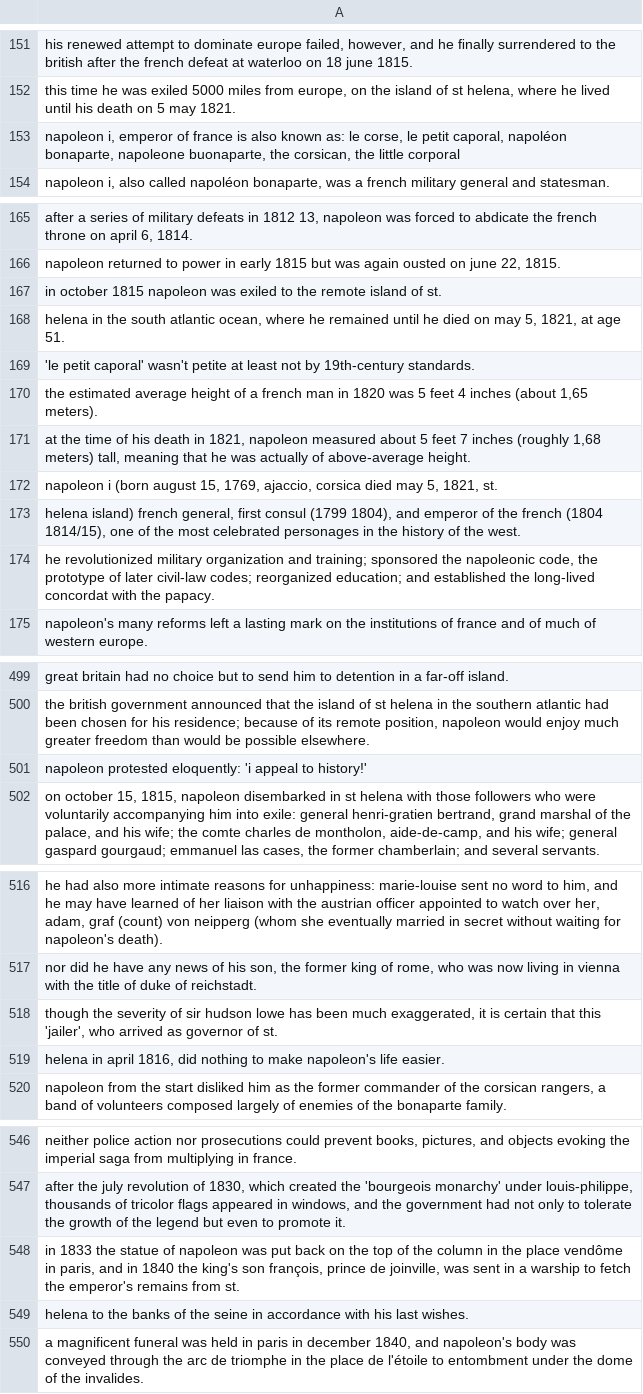
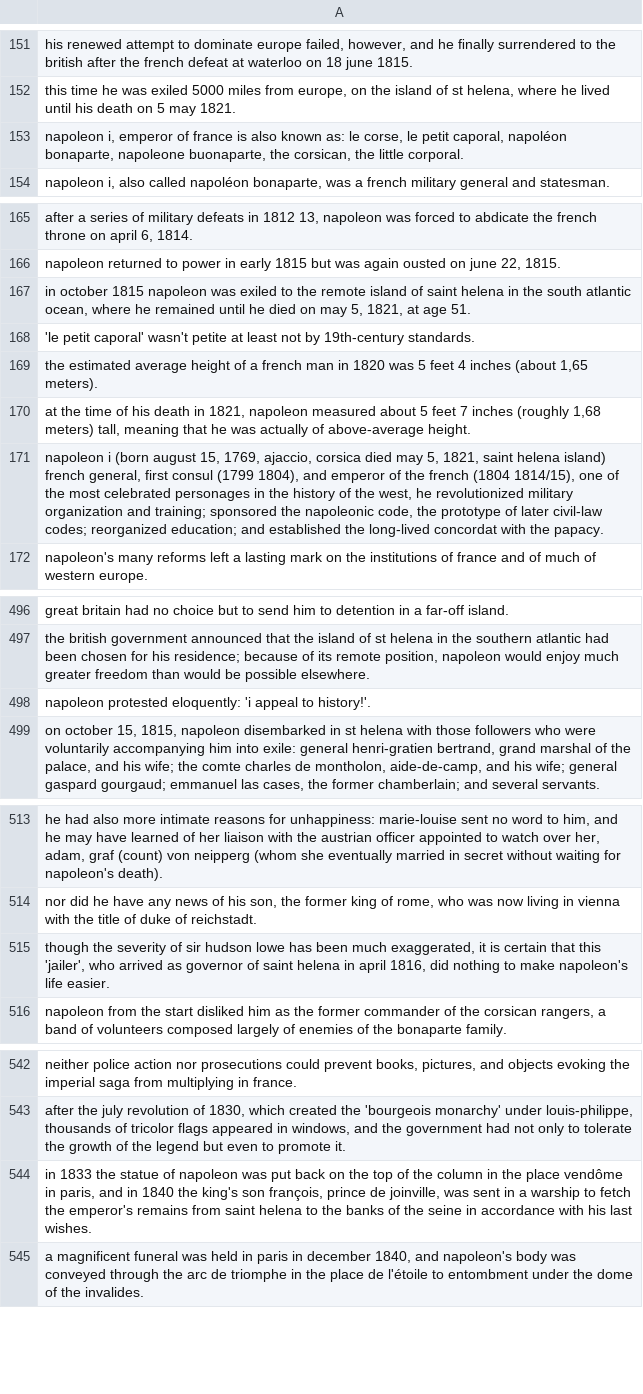
Before and after one commit to MH0386/napoleon_dataset, a CSV file: napoleon.csv, drawn as a sheet; only a part is shown, gaps mark what is left out.

Commit message:
napoleon

```diff
--- a/napoleon.csv
+++ b/napoleon.csv
@@ -152,3 +152,3 @@
 "this time he was exiled 5000 miles from europe, on the island of st helena, where he lived until his death on 5 may 1821.",
-"napoleon i, emperor of france is also known as: le corse, le petit caporal, napoléon bonaparte, napoleone buonaparte, the corsican, the little corporal",
+"napoleon i, emperor of france is also known as: le corse, le petit caporal, napoléon bonaparte, napoleone buonaparte, the corsican, the little corporal.",
 "napoleon i, also called napoléon bonaparte, was a french military general and statesman.",
@@ -166,4 +166,3 @@
 "napoleon returned to power in early 1815 but was again ousted on june 22, 1815.",
-"in october 1815 napoleon was exiled to the remote island of st.",
-"helena in the south atlantic ocean, where he remained until he died on may 5, 1821, at age 51.",
+"in october 1815 napoleon was exiled to the remote island of saint helena in the south atlantic ocean, where he remained until he died on may 5, 1821, at age 51.",
 "'le petit caporal' wasn't petite at least not by 19th-century standards.",
@@ -171,5 +170,3 @@
 "at the time of his death in 1821, napoleon measured about 5 feet 7 inches (roughly 1,68 meters) tall, meaning that he was actually of above-average height.",
-"napoleon i (born august 15, 1769, ajaccio, corsica died may 5, 1821, st.",
-"helena island) french general, first consul (1799 1804), and emperor of the french (1804 1814/15), one of the most celebrated personages in the history of the west.",
-"he revolutionized military organization and training; sponsored the napoleonic code, the prototype of later civil-law codes; reorganized education; and established the long-lived concordat with the papacy.",
+"napoleon i (born august 15, 1769, ajaccio, corsica died may 5, 1821, saint helena island) french general, first consul (1799 1804), and emperor of the french (1804 1814/15), one of the most celebrated personages in the history of the west, he revolutionized military organization and training; sponsored the napoleonic code, the prototype of later civil-law codes; reorganized education; and established the long-lived concordat with the papacy.",
 "napoleon's many reforms left a lasting mark on the institutions of france and of much of western europe.",
@@ -500,3 +497,3 @@
 "the british government announced that the island of st helena in the southern atlantic had been chosen for his residence; because of its remote position, napoleon would enjoy much greater freedom than would be possible elsewhere.",
-"napoleon protested eloquently: 'i appeal to history!'",
+"napoleon protested eloquently: 'i appeal to history!'.",
 "on october 15, 1815, napoleon disembarked in st helena with those followers who were voluntarily accompanying him into exile: general henri-gratien bertrand, grand marshal of the palace, and his wife; the comte charles de montholon, aide-de-camp, and his wife; general gaspard gourgaud; emmanuel las cases, the former chamberlain; and several servants.",
@@ -517,4 +514,3 @@
 "nor did he have any news of his son, the former king of rome, who was now living in vienna with the title of duke of reichstadt.",
-"though the severity of sir hudson lowe has been much exaggerated, it is certain that this 'jailer', who arrived as governor of st.",
-"helena in april 1816, did nothing to make napoleon's life easier.",
+"though the severity of sir hudson lowe has been much exaggerated, it is certain that this 'jailer', who arrived as governor of saint helena in april 1816, did nothing to make napoleon's life easier.",
 "napoleon from the start disliked him as the former commander of the corsican rangers, a band of volunteers composed largely of enemies of the bonaparte family.",
@@ -547,4 +543,3 @@
 "after the july revolution of 1830, which created the 'bourgeois monarchy' under louis-philippe, thousands of tricolor flags appeared in windows, and the government had not only to tolerate the growth of the legend but even to promote it.",
-"in 1833 the statue of napoleon was put back on the top of the column in the place vendôme in paris, and in 1840 the king's son françois, prince de joinville, was sent in a warship to fetch the emperor's remains from st.",
-"helena to the banks of the seine in accordance with his last wishes.",
+"in 1833 the statue of napoleon was put back on the top of the column in the place vendôme in paris, and in 1840 the king's son françois, prince de joinville, was sent in a warship to fetch the emperor's remains from saint helena to the banks of the seine in accordance with his last wishes.",
 "a magnificent funeral was held in paris in december 1840, and napoleon's body was conveyed through the arc de triomphe in the place de l'étoile to entombment under the dome of the invalides.",
```
